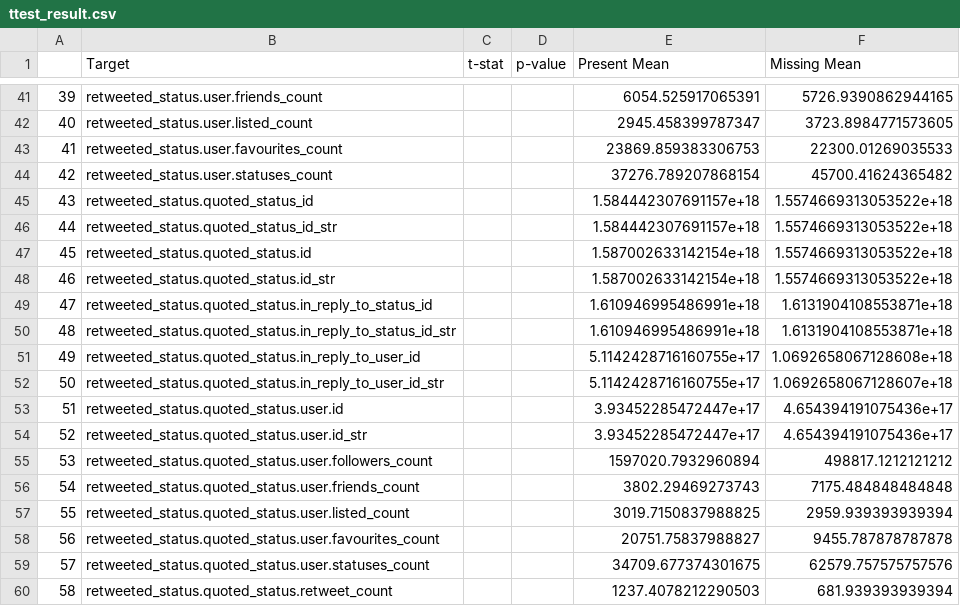
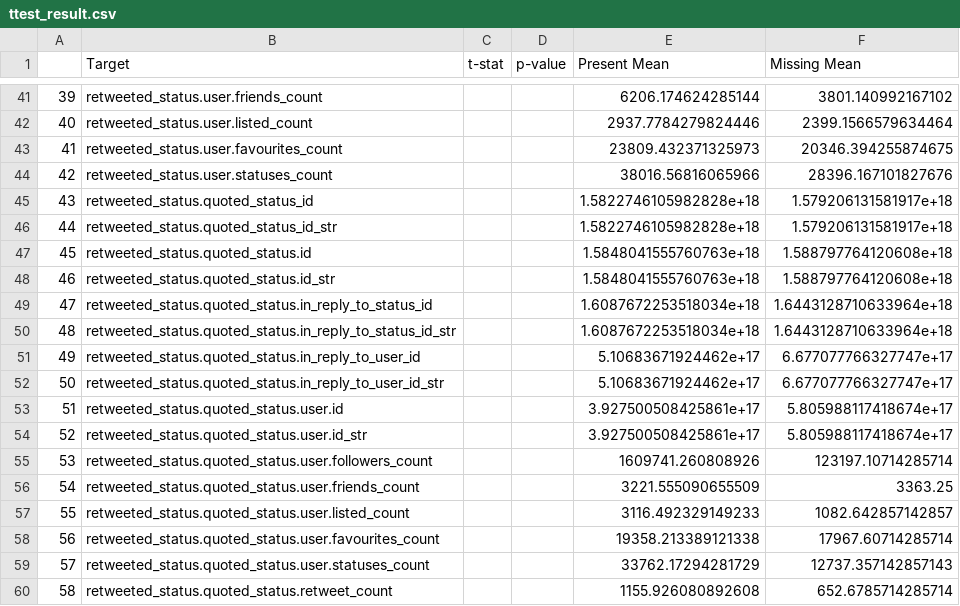
Before and after one commit to monoerea/twt-xnn-mlops, a CSV file: analysis/result/ttest_result.csv, drawn as a sheet; only a part is shown, gaps mark what is left out; the diff covers the shown part only.

```diff
--- a/analysis/result/ttest_result.csv
+++ b/analysis/result/ttest_result.csv
@@ -41,20 +41,20 @@
-39,retweeted_status.user.friends_count,,,6054.525917065391,5726.9390862944165
-40,retweeted_status.user.listed_count,,,2945.458399787347,3723.8984771573605
-41,retweeted_status.user.favourites_count,,,23869.859383306753,22300.01269035533
-42,retweeted_status.user.statuses_count,,,37276.789207868154,45700.41624365482
-43,retweeted_status.quoted_status_id,,,1.584442307691157e+18,1.5574669313053522e+18
-44,retweeted_status.quoted_status_id_str,,,1.584442307691157e+18,1.5574669313053522e+18
-45,retweeted_status.quoted_status.id,,,1.587002633142154e+18,1.5574669313053522e+18
-46,retweeted_status.quoted_status.id_str,,,1.587002633142154e+18,1.5574669313053522e+18
-47,retweeted_status.quoted_status.in_reply_to_status_id,,,1.610946995486991e+18,1.6131904108553871e+18
-48,retweeted_status.quoted_status.in_reply_to_status_id_str,,,1.610946995486991e+18,1.6131904108553871e+18
-49,retweeted_status.quoted_status.in_reply_to_user_id,,,5.1142428716160755e+17,1.0692658067128608e+18
-50,retweeted_status.quoted_status.in_reply_to_user_id_str,,,5.1142428716160755e+17,1.0692658067128607e+18
-51,retweeted_status.quoted_status.user.id,,,3.93452285472447e+17,4.654394191075436e+17
-52,retweeted_status.quoted_status.user.id_str,,,3.93452285472447e+17,4.654394191075436e+17
-53,retweeted_status.quoted_status.user.followers_count,,,1597020.7932960894,498817.1212121212
-54,retweeted_status.quoted_status.user.friends_count,,,3802.29469273743,7175.484848484848
-55,retweeted_status.quoted_status.user.listed_count,,,3019.7150837988825,2959.939393939394
-56,retweeted_status.quoted_status.user.favourites_count,,,20751.75837988827,9455.787878787878
-57,retweeted_status.quoted_status.user.statuses_count,,,34709.677374301675,62579.757575757576
-58,retweeted_status.quoted_status.retweet_count,,,1237.4078212290503,681.939393939394
+39,retweeted_status.user.friends_count,,,6206.174624285144,3801.140992167102
+40,retweeted_status.user.listed_count,,,2937.7784279824446,2399.1566579634464
+41,retweeted_status.user.favourites_count,,,23809.432371325973,20346.394255874675
+42,retweeted_status.user.statuses_count,,,38016.56816065966,28396.167101827676
+43,retweeted_status.quoted_status_id,,,1.5822746105982828e+18,1.579206131581917e+18
+44,retweeted_status.quoted_status_id_str,,,1.5822746105982828e+18,1.579206131581917e+18
+45,retweeted_status.quoted_status.id,,,1.5848041555760763e+18,1.588797764120608e+18
+46,retweeted_status.quoted_status.id_str,,,1.5848041555760763e+18,1.588797764120608e+18
+47,retweeted_status.quoted_status.in_reply_to_status_id,,,1.6087672253518034e+18,1.6443128710633964e+18
+48,retweeted_status.quoted_status.in_reply_to_status_id_str,,,1.6087672253518034e+18,1.6443128710633964e+18
+49,retweeted_status.quoted_status.in_reply_to_user_id,,,5.10683671924462e+17,6.677077766327747e+17
+50,retweeted_status.quoted_status.in_reply_to_user_id_str,,,5.10683671924462e+17,6.677077766327747e+17
+51,retweeted_status.quoted_status.user.id,,,3.927500508425861e+17,5.805988117418674e+17
+52,retweeted_status.quoted_status.user.id_str,,,3.927500508425861e+17,5.805988117418674e+17
+53,retweeted_status.quoted_status.user.followers_count,,,1609741.260808926,123197.10714285714
+54,retweeted_status.quoted_status.user.friends_count,,,3221.555090655509,3363.25
+55,retweeted_status.quoted_status.user.listed_count,,,3116.492329149233,1082.642857142857
+56,retweeted_status.quoted_status.user.favourites_count,,,19358.213389121338,17967.60714285714
+57,retweeted_status.quoted_status.user.statuses_count,,,33762.17294281729,12737.357142857143
+58,retweeted_status.quoted_status.retweet_count,,,1155.926080892608,652.6785714285714
```
Also changed, not shown: 94 edited cells elsewhere in this file, analysis/result/mcar_result.csv, analysis/result/outlier_result.csv, 6 other files.
